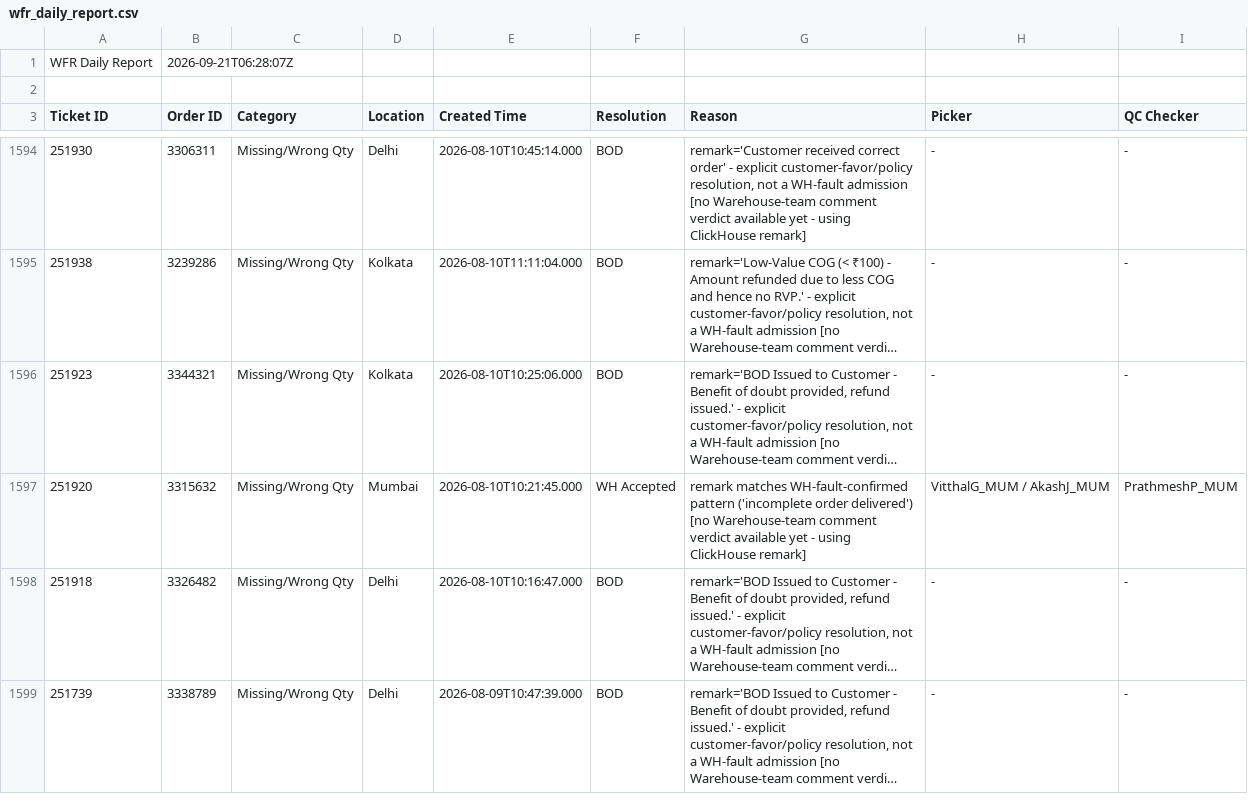
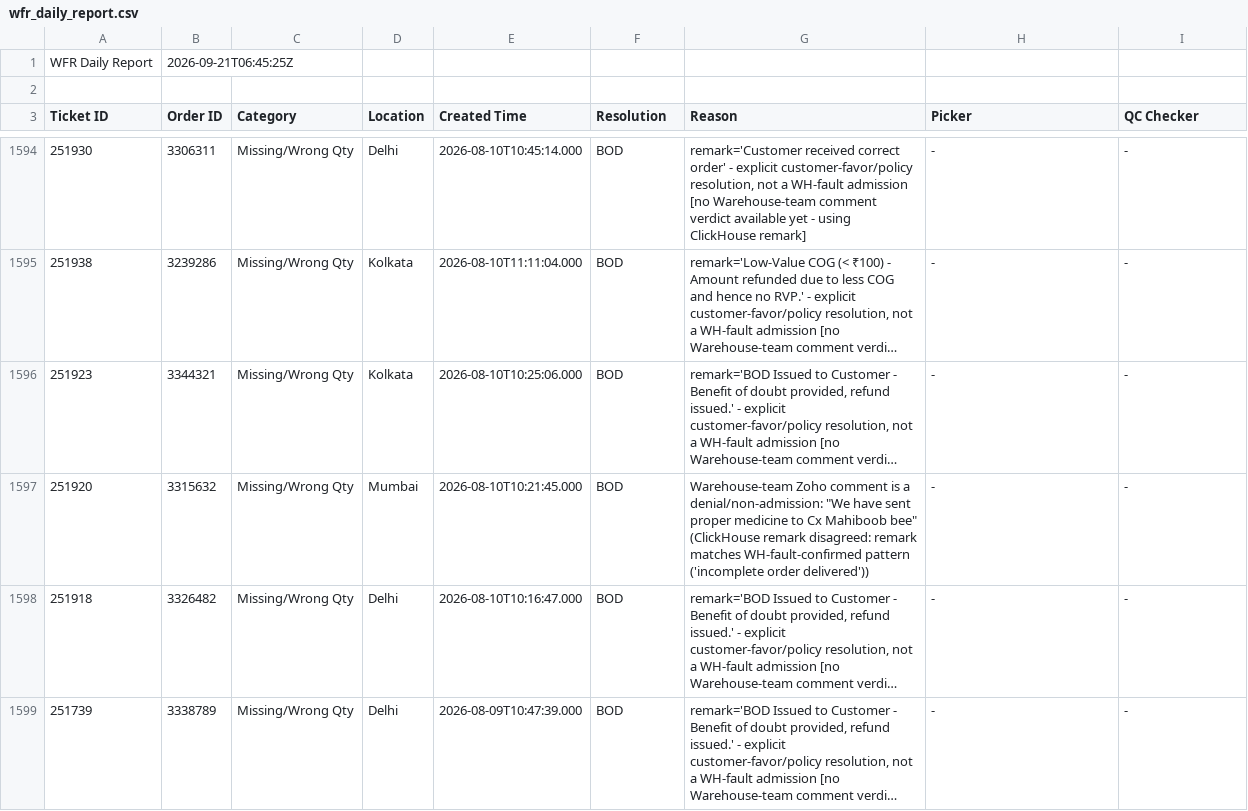
Before and after one commit to vermatanishk/WFR-dashboard-TV-, a CSV file: pipeline/wfr_daily_report.csv, drawn as a sheet; only a part is shown, gaps mark what is left out; long unchanged cells end in …; the diff covers the shown part only; the diff names each change by its address in the sheet, - before the commit and + after, or states it on an @@ line.

```diff
--- a/pipeline/wfr_daily_report.csv
+++ b/pipeline/wfr_daily_report.csv
-B1 (Order ID): 2026-09-21T06:28:07Z
+B1 (Order ID): 2026-09-21T06:45:25Z
-F1597 (Resolution): WH Accepted
+F1597 (Resolution): BOD
-G1597 (Reason): remark matches WH-fault-confirmed pattern ('incomplete order delivered') [no Warehouse-team comment verdict available yet - using ClickHouse remark]
+G1597 (Reason): Warehouse-team Zoho comment is a denial/non-admission: "We have sent proper medicine to Cx Mahiboob bee" (ClickHouse remark disagreed: remark matches WH-fault-confirmed pattern ('incomplete order delivered'))
-H1597 (Picker): VitthalG_MUM / AkashJ_MUM
+H1597 (Picker): -
-I1597 (QC Checker): PrathmeshP_MUM
+I1597 (QC Checker): -
```
Also changed, not shown: 120 edited cells elsewhere in this file, 7 other files.
